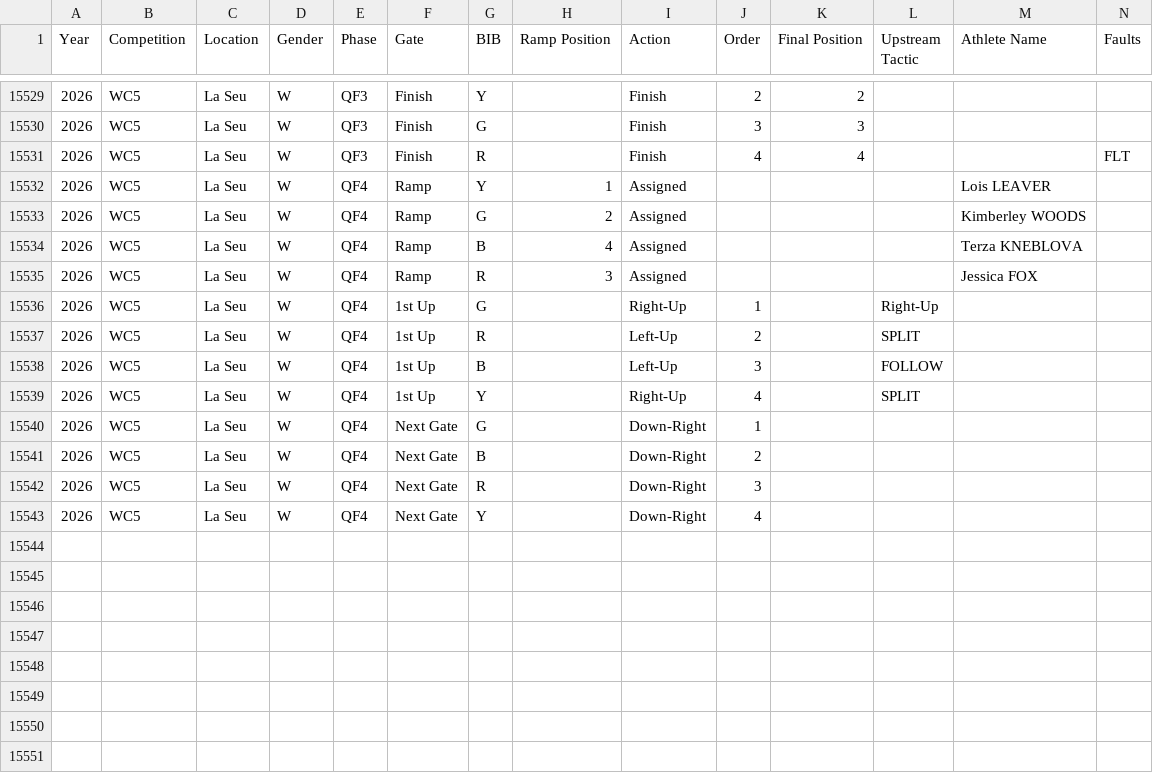
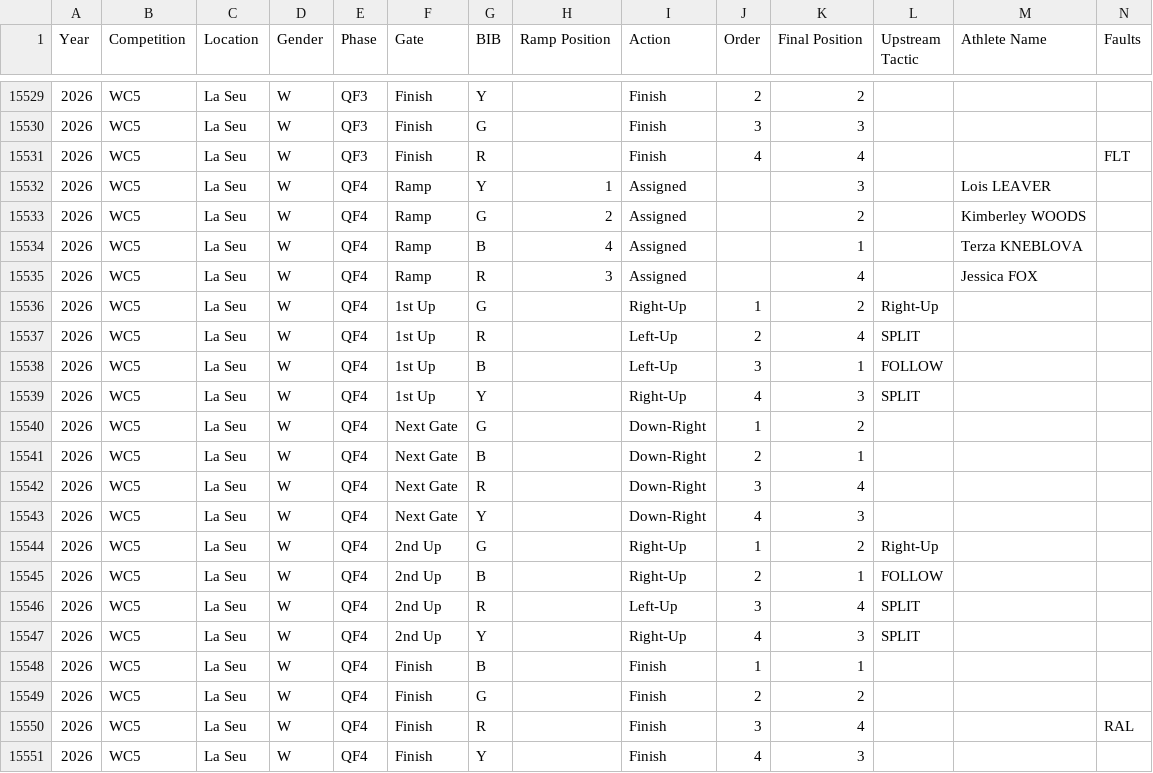
Before and after one commit to katrina-sutherland/kx_tagger, a CSV file: data/Kayak_Cross_Data_IN_COMPETITION.csv, drawn as a sheet; only a part is shown, gaps mark what is left out; rows hold the shown columns only; the diff names each change by its address in the sheet, - before the commit and + after, or states it on an @@ line.

Commit message:
Automated update for In-Competition Report: Kayak_Cross_Data_IN_COMPETITION.csv

```diff
--- a/data/Kayak_Cross_Data_IN_COMPETITION.csv
+++ b/data/Kayak_Cross_Data_IN_COMPETITION.csv
-K15532 (Final Position): (empty)
+K15532 (Final Position): 3
-K15533 (Final Position): (empty)
+K15533 (Final Position): 2
-K15534 (Final Position): (empty)
+K15534 (Final Position): 1
-K15535 (Final Position): (empty)
+K15535 (Final Position): 4
-K15536 (Final Position): (empty)
+K15536 (Final Position): 2
-K15537 (Final Position): (empty)
+K15537 (Final Position): 4
-K15538 (Final Position): (empty)
+K15538 (Final Position): 1
-K15539 (Final Position): (empty)
+K15539 (Final Position): 3
-K15540 (Final Position): (empty)
+K15540 (Final Position): 2
-K15541 (Final Position): (empty)
+K15541 (Final Position): 1
-K15542 (Final Position): (empty)
+K15542 (Final Position): 4
-K15543 (Final Position): (empty)
+K15543 (Final Position): 3
+row 15544: 2026 | WC5 | La Seu | W | QF4 | 2nd Up | G |  | Right-Up | 1 | 2 | Right-Up
+row 15545: 2026 | WC5 | La Seu | W | QF4 | 2nd Up | B |  | Right-Up | 2 | 1 | FOLLOW
+row 15546: 2026 | WC5 | La Seu | W | QF4 | 2nd Up | R |  | Left-Up | 3 | 4 | SPLIT
+row 15547: 2026 | WC5 | La Seu | W | QF4 | 2nd Up | Y |  | Right-Up | 4 | 3 | SPLIT
+row 15548: 2026 | WC5 | La Seu | W | QF4 | Finish | B |  | Finish | 1 | 1
+row 15549: 2026 | WC5 | La Seu | W | QF4 | Finish | G |  | Finish | 2 | 2
+row 15550: 2026 | WC5 | La Seu | W | QF4 | Finish | R |  | Finish | 3 | 4 |  |  | RAL
+row 15551: 2026 | WC5 | La Seu | W | QF4 | Finish | Y |  | Finish | 4 | 3
```
